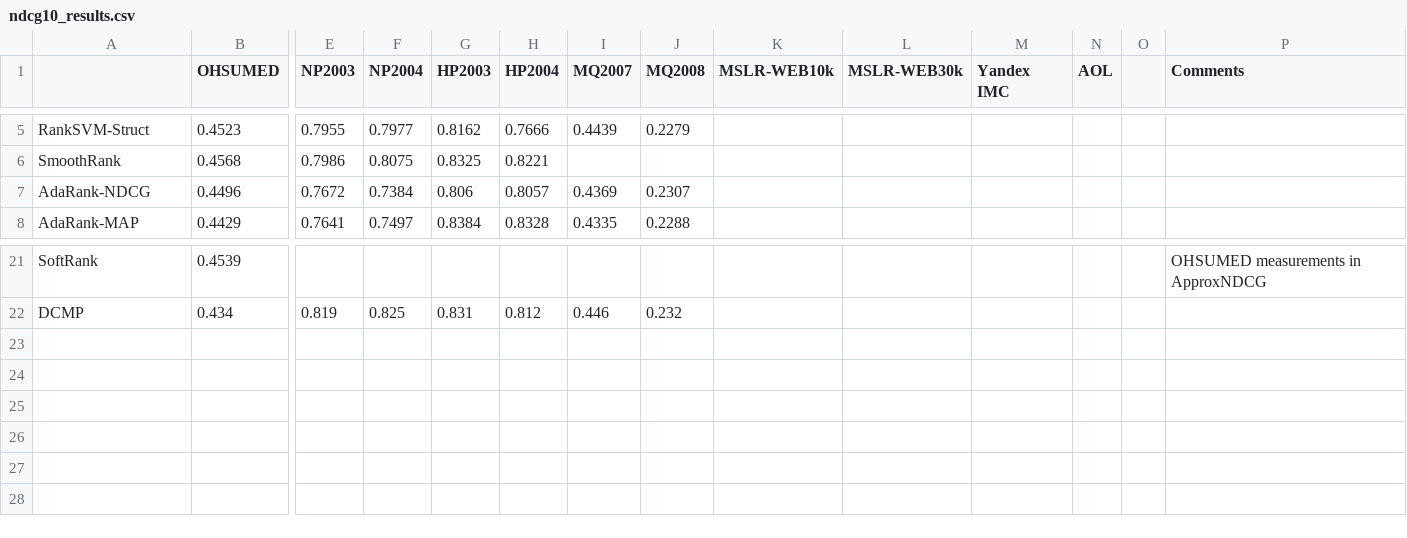
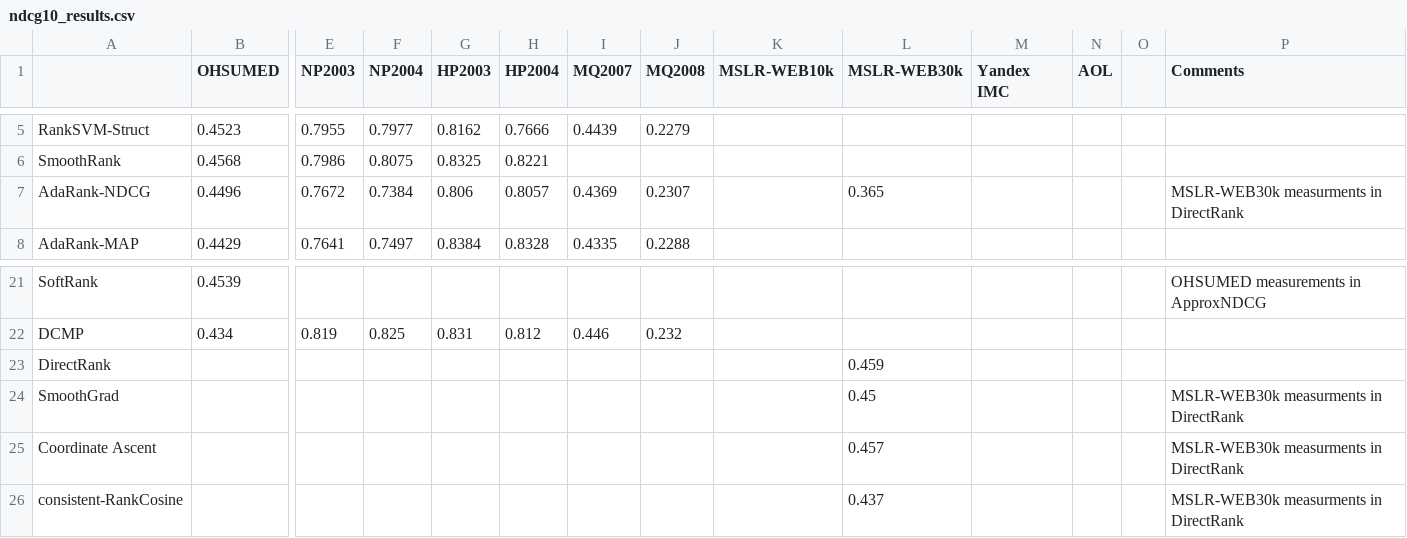
Before and after one commit to TaXxER/Afstuderen, a CSV file: method_selection/ndcg10_results.csv, drawn as a sheet; only a part is shown, gaps mark what is left out; rows hold the shown columns only; the diff names each change by its address in the sheet, - before the commit and + after, or states it on an @@ line.

Commit message:
letor 3.0 tov DirectRank

```diff
--- a/method_selection/ndcg10_results.csv
+++ b/method_selection/ndcg10_results.csv
-L7 (MSLR-WEB30k): (empty)
+L7 (MSLR-WEB30k): 0.365
-P7 (Comments): (empty)
+P7 (Comments): MSLR-WEB30k measurments in DirectRank
+row 23: DirectRank |  |  |  |  |  |  |  |  | 0.459
+row 24: SmoothGrad |  |  |  |  |  |  |  |  | 0.45 |  |  |  | MSLR-WEB30k measurments in DirectRank
+row 25: Coordinate Ascent |  |  |  |  |  |  |  |  | 0.457 |  |  |  | MSLR-WEB30k measurments in DirectRank
+row 26: consistent-RankCosine |  |  |  |  |  |  |  |  | 0.437 |  |  |  | MSLR-WEB30k measurments in DirectRank
```
